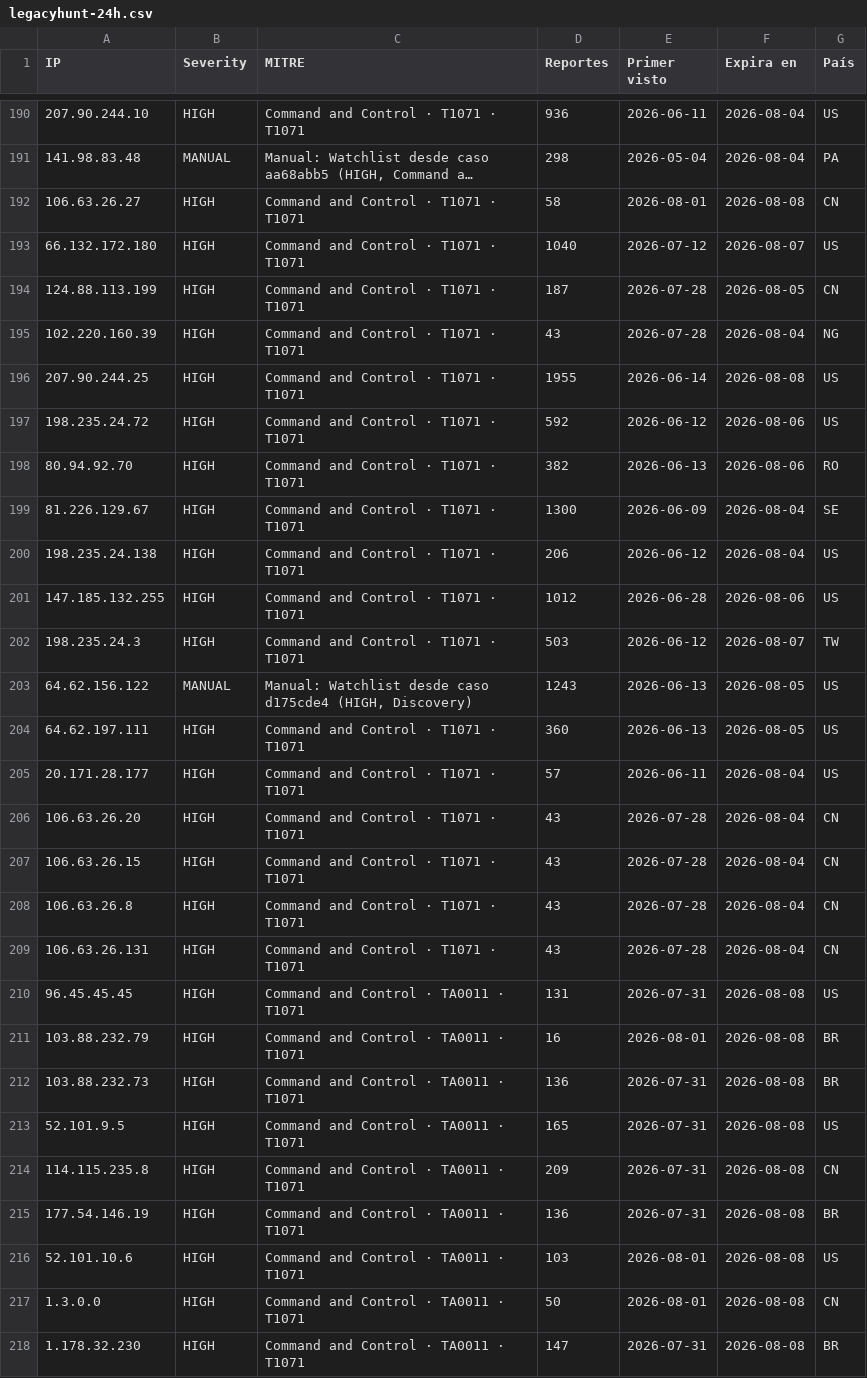
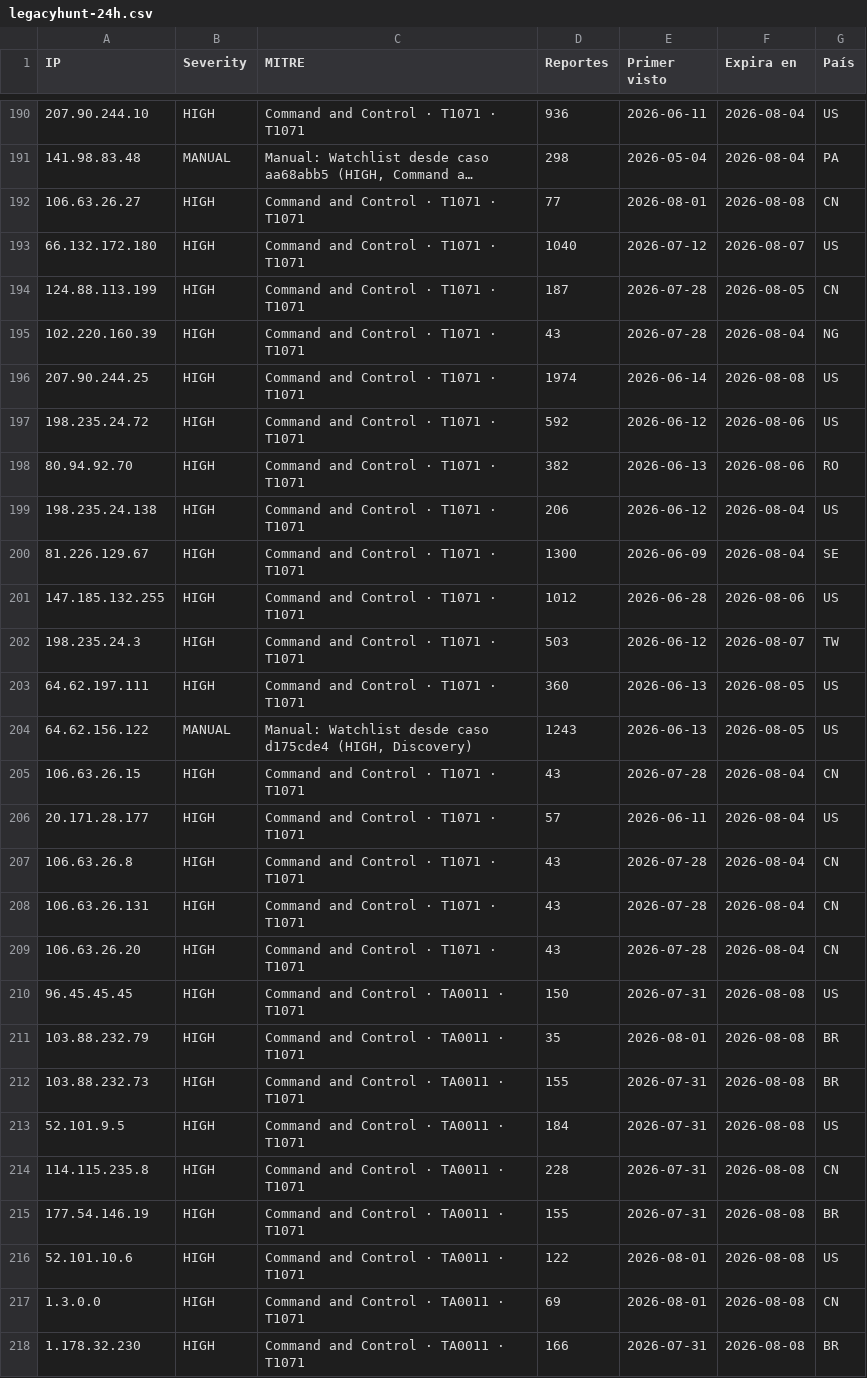
Before and after one commit to raczajko/InfraGOVPY, a CSV file: feeds/legacyhunt-24h.csv, drawn as a sheet; only a part is shown, gaps mark what is left out; long unchanged cells end in …; the diff covers the shown part only; the diff names each change by its address in the sheet, - before the commit and + after, or states it on an @@ line.

Commit message:
refresh feed

```diff
--- a/feeds/legacyhunt-24h.csv
+++ b/feeds/legacyhunt-24h.csv
-D192 (Reportes): 58
+D192 (Reportes): 77
-D196 (Reportes): 1955
+D196 (Reportes): 1974
@@ row 200 moved to row 199: 198.235.24.138 @@
@@ row 204 moved to row 203: 64.62.197.111 @@
@@ row 207 moved to row 205: 106.63.26.15 @@
@@ row 206 moved to row 209: 106.63.26.20 @@
-D210 (Reportes): 131
+D210 (Reportes): 150
-D211 (Reportes): 16
+D211 (Reportes): 35
-D212 (Reportes): 136
+D212 (Reportes): 155
-D213 (Reportes): 165
+D213 (Reportes): 184
-D214 (Reportes): 209
+D214 (Reportes): 228
-D215 (Reportes): 136
+D215 (Reportes): 155
-D216 (Reportes): 103
+D216 (Reportes): 122
-D217 (Reportes): 50
+D217 (Reportes): 69
-D218 (Reportes): 147
+D218 (Reportes): 166
```
Also changed, not shown: 2 added rows, 1 removed row, 62 moved rows and 47 edited cells elsewhere in this file.
